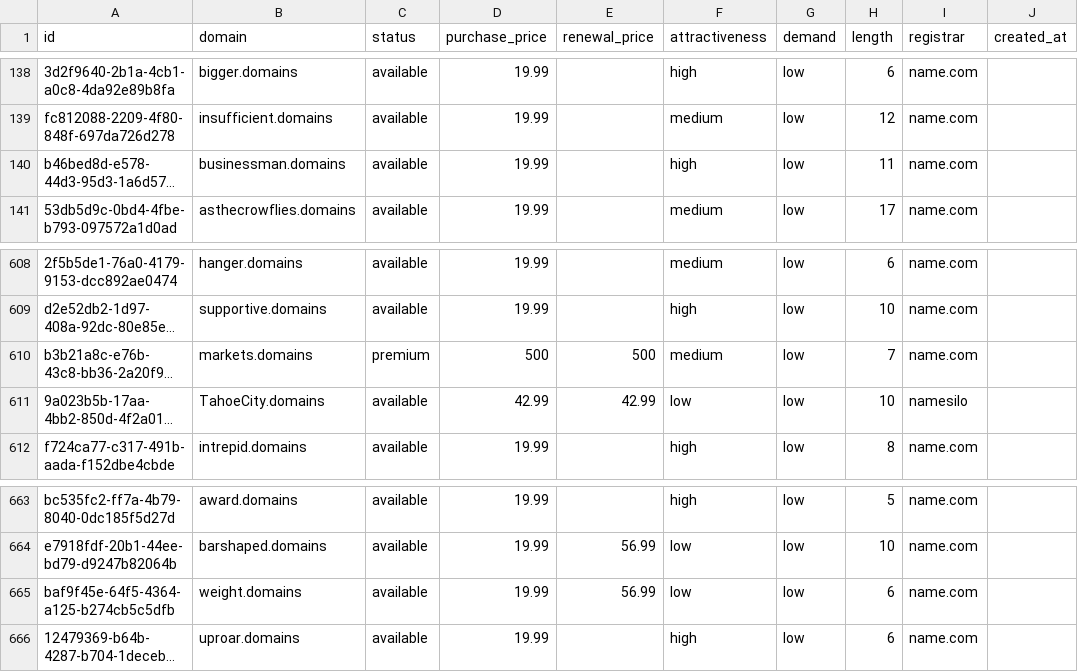
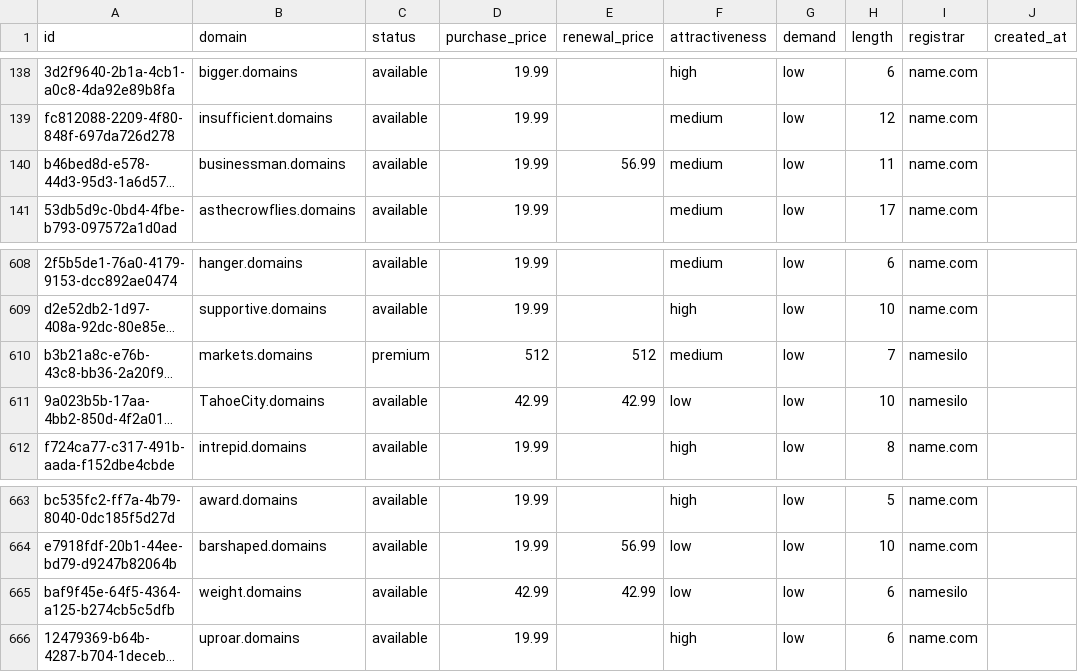
Before and after one commit to UniqueDomains/domains-oneword-domains, a CSV file: domains.csv, drawn as a sheet; only a part is shown, gaps mark what is left out; long unchanged cells end in …; the diff names each change by its address in the sheet, - before the commit and + after, or states it on an @@ line.

Commit message:
Domains update

```diff
--- a/domains.csv
+++ b/domains.csv
-E140 (renewal_price): (empty)
+E140 (renewal_price): 56.99
-F140 (attractiveness): high
+F140 (attractiveness): medium
-D610 (purchase_price): 500
+D610 (purchase_price): 512
-E610 (renewal_price): 500
+E610 (renewal_price): 512
-I610 (registrar): name.com
+I610 (registrar): namesilo
-D665 (purchase_price): 19.99
+D665 (purchase_price): 42.99
-E665 (renewal_price): 56.99
+E665 (renewal_price): 42.99
-I665 (registrar): name.com
+I665 (registrar): namesilo
```
Also changed, not shown: 4 other files.
